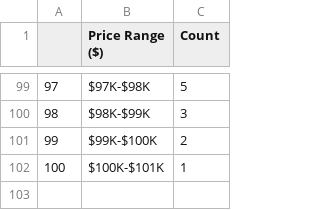
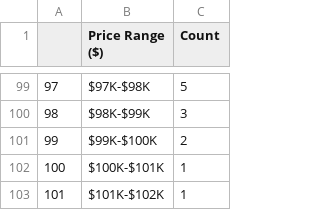
Before and after one commit to SecretSatoshis/Bitcoin-Weekly-Market-Update, a CSV file: 1k_bucket_table.csv, drawn as a sheet; only a part is shown, gaps mark what is left out.

```diff
--- a/1k_bucket_table.csv
+++ b/1k_bucket_table.csv
@@ -102 +102,2 @@
 100,$100K-$101K,1
+101,$101K-$102K,1
```
Also changed, not shown: equities_performance_table.csv, fundamentals_valuation_table.csv, 15 other files.
